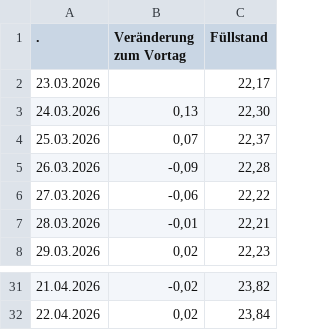
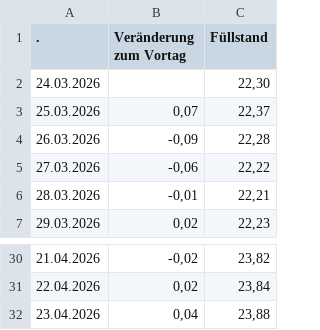
Before and after one commit to volzinnovation/de-gas-storage-tracker-bnetza, a CSV file: data/bnetza_cache.csv, drawn as a sheet; only a part is shown, gaps mark what is left out.

```diff
--- a/data/bnetza_cache.csv
+++ b/data/bnetza_cache.csv
@@ -1,4 +1,3 @@
                     .;Veränderung zum Vortag;Füllstand
-23.03.2026;;22,17
-24.03.2026;0,13;22,30
+24.03.2026;;22,30
 25.03.2026;0,07;22,37
@@ -32 +31,2 @@
 22.04.2026;0,02;23,84
+23.04.2026;0,04;23,88
```
Also changed, not shown: data/projections.csv, 1 other file.
